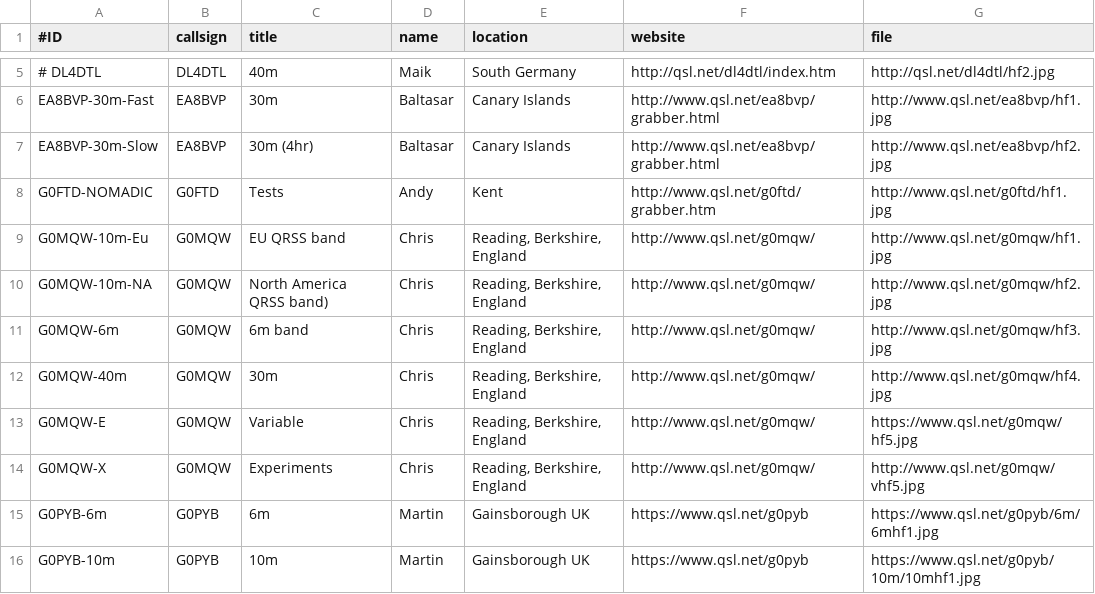
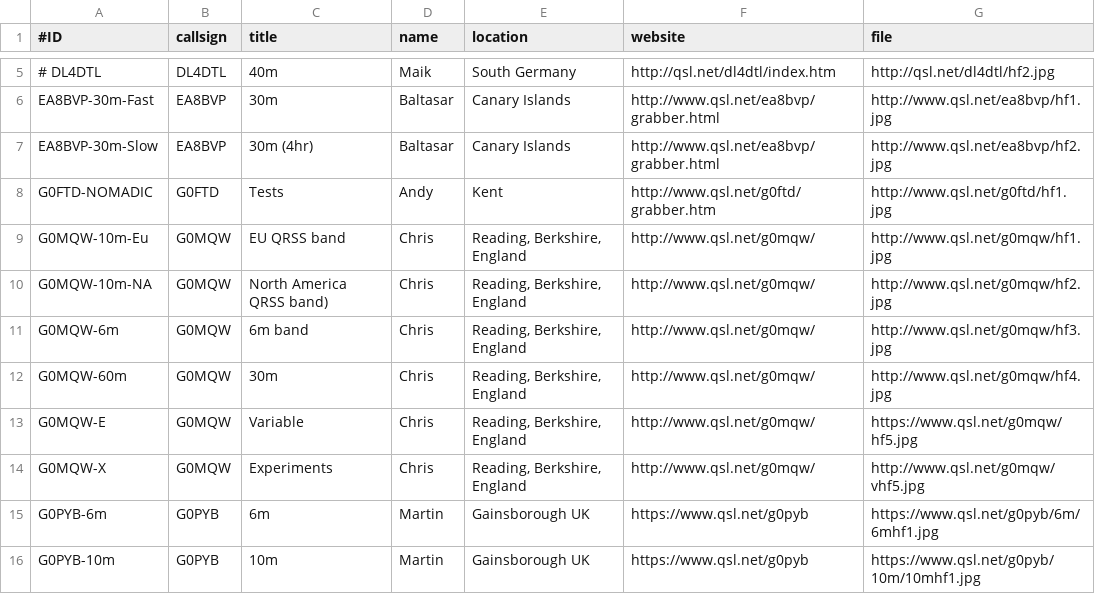
Before and after one commit to swharden/QRSSplus, a CSV file: grabbers.csv, drawn as a sheet; only a part is shown, gaps mark what is left out.

Commit message:
Update grabbers.csv

```diff
--- a/grabbers.csv
+++ b/grabbers.csv
@@ -11,3 +11,3 @@ G0MQW-10m-NA,G0MQW,North America QRSS band),Chris,"Reading, Berkshire, England",
 G0MQW-6m,G0MQW,6m band,Chris,"Reading, Berkshire, England",http://www.qsl.net/g0mqw/,http://www.qsl.net/g0mqw/hf3.jpg
-G0MQW-40m,G0MQW,30m,Chris,"Reading, Berkshire, England",http://www.qsl.net/g0mqw/,http://www.qsl.net/g0mqw/hf4.jpg
+G0MQW-60m,G0MQW,30m,Chris,"Reading, Berkshire, England",http://www.qsl.net/g0mqw/,http://www.qsl.net/g0mqw/hf4.jpg
 G0MQW-E,G0MQW,Variable,Chris,"Reading, Berkshire, England",http://www.qsl.net/g0mqw/,https://www.qsl.net/g0mqw/hf5.jpg
```
